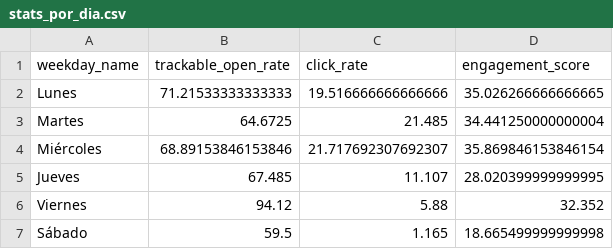
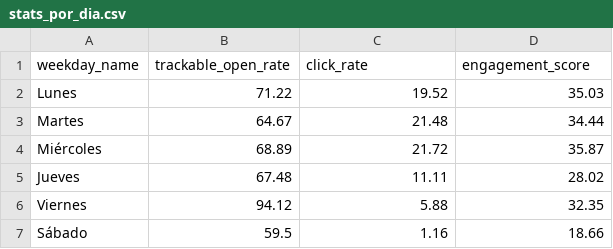
Before and after one commit to MariaJoseMoral/campa-a_marketing-digital_y_an-lisis_de_rendimiento_enGira-, a CSV file: outputs/tablas/stats_por_dia.csv, drawn as a sheet.

```diff
--- a/outputs/tablas/stats_por_dia.csv
+++ b/outputs/tablas/stats_por_dia.csv
@@ -1,7 +1,7 @@
 weekday_name,trackable_open_rate,click_rate,engagement_score
-Lunes,71.21533333333333,19.516666666666666,35.026266666666665
-Martes,64.6725,21.485,34.441250000000004
-Miércoles,68.89153846153846,21.717692307692307,35.869846153846154
-Jueves,67.485,11.107,28.020399999999995
-Viernes,94.12,5.88,32.352
-Sábado,59.5,1.165,18.665499999999998
+Lunes,71.22,19.52,35.03
+Martes,64.67,21.48,34.44
+Miércoles,68.89,21.72,35.87
+Jueves,67.48,11.11,28.02
+Viernes,94.12,5.88,32.35
+Sábado,59.5,1.16,18.66
```
Also changed, not shown: outputs/tablas/stats_por_mes.csv, outputs/tablas/stats_por_tematica.csv, 8 other files.
